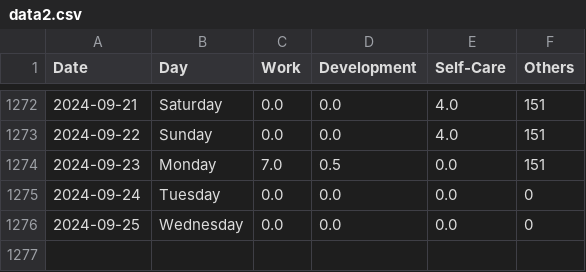
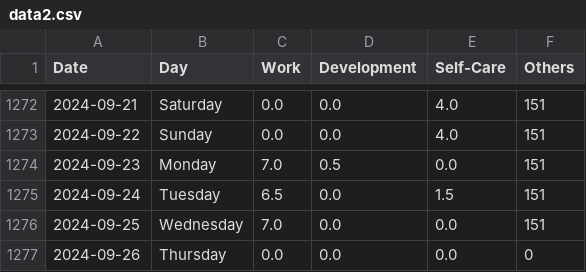
Before and after one commit to krystinli/Time_Management, a CSV file: data/data2.csv, drawn as a sheet; only a part is shown, gaps mark what is left out.

Commit message:
Sep data

```diff
--- a/data/data2.csv
+++ b/data/data2.csv
@@ -1274,3 +1274,4 @@ Date,Day,Work,Development,Self-Care,Others
 2024-09-23,Monday,7.0,0.5,0.0,151
-2024-09-24,Tuesday,0.0,0.0,0.0,0
-2024-09-25,Wednesday,0.0,0.0,0.0,0
+2024-09-24,Tuesday,6.5,0.0,1.5,151
+2024-09-25,Wednesday,7.0,0.0,0.0,151
+2024-09-26,Thursday,0.0,0.0,0.0,0
```
Also changed, not shown: 7 other files.
